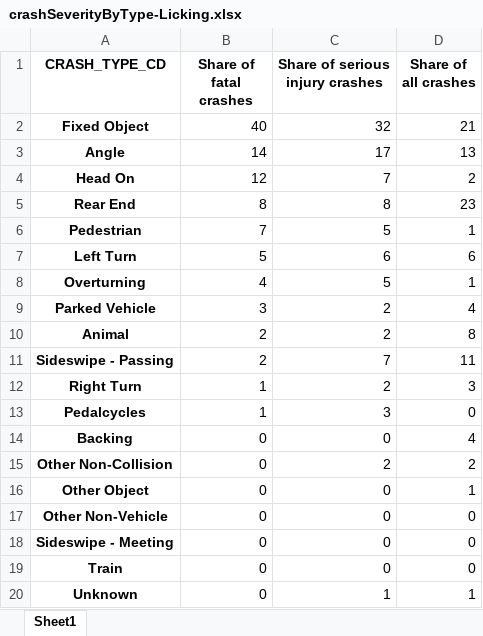
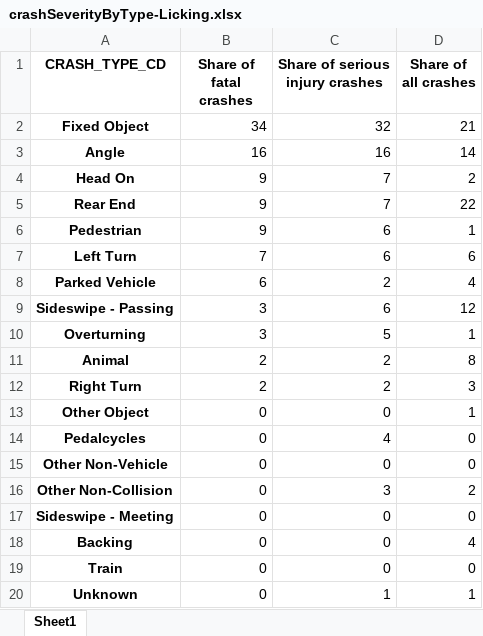
Before and after one commit to morpc-insights/insights-crashes, an Excel workbook: output_data/charts/crashSeverityByType-Licking.xlsx, sheet Sheet1, drawn as a sheet; values as stored, in another font and other column widths than the file's, no borders; charts and pictures not drawn; removed rows and columns are numbered as before the commit, all else as after; the diff names each change by its address in the sheet, - before the commit and + after, or states it on an @@ line.

```diff
--- a/output_data/charts/crashSeverityByType-Licking.xlsx (sheet Sheet1)
+++ b/output_data/charts/crashSeverityByType-Licking.xlsx (sheet Sheet1)
-B2 (Share of fatal crashes): 40
+B2 (Share of fatal crashes): 34
-B3 (Share of fatal crashes): 14
+B3 (Share of fatal crashes): 16
-C3 (Share of serious injury crashes): 17
+C3 (Share of serious injury crashes): 16
-D3 (Share of all crashes): 13
+D3 (Share of all crashes): 14
-B4 (Share of fatal crashes): 12
+B4 (Share of fatal crashes): 9
-B5 (Share of fatal crashes): 8
+B5 (Share of fatal crashes): 9
-C5 (Share of serious injury crashes): 8
+C5 (Share of serious injury crashes): 7
-D5 (Share of all crashes): 23
+D5 (Share of all crashes): 22
-B6 (Share of fatal crashes): 7
+B6 (Share of fatal crashes): 9
-C6 (Share of serious injury crashes): 5
+C6 (Share of serious injury crashes): 6
-B7 (Share of fatal crashes): 5
+B7 (Share of fatal crashes): 7
-row 8: Overturning | 4 | 5 | 1
-B8 (Share of fatal crashes): 3
+B8 (Share of fatal crashes): 6
+row 9: Sideswipe - Passing | 3 | 6 | 12
+row 10: Overturning | 3 | 5 | 1
-row 11: Sideswipe - Passing | 2 | 7 | 11
-B12 (Share of fatal crashes): 1
+B12 (Share of fatal crashes): 2
@@ row 16 moved to row 13: Other Object @@
-B14 (Share of fatal crashes): 1
+B14 (Share of fatal crashes): 0
-C14 (Share of serious injury crashes): 3
+C14 (Share of serious injury crashes): 4
@@ row 17 moved to row 15: Other Non-Vehicle @@
+row 16: Other Non-Collision | 0 | 3 | 2
@@ row 18 moved to row 17: Sideswipe - Meeting @@
-row 15: Other Non-Collision | 0 | 2 | 2
```
Also changed, not shown: charts or pictures, output_data/charts/crashSeverityByType-Knox.xlsx, output_data/charts/crashSeverityByType-Madison.xlsx, 50 other files.
